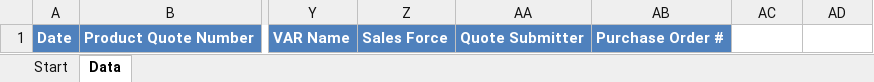
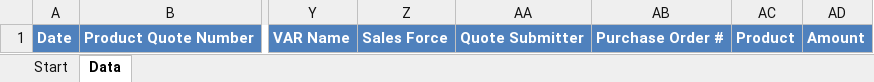
Before and after one commit to amphinomos/projects, an Excel workbook: PSC_Order_Import.xlsm, sheet Data, drawn as a sheet; only a part is shown, gaps mark what is left out; values as stored, in another font and other column widths than the file's, no borders; the diff names each change by its address in the sheet, - before the commit and + after, or states it on an @@ line.

```diff
--- a/PSC_Order_Import.xlsm (sheet Data)
+++ b/PSC_Order_Import.xlsm (sheet Data)
-AC1: (empty)
+AC1: Product
-AC1:AD1 fill: none
+AC1:AD1 fill: #4F81BD
-AD1: (empty)
+AD1: Amount
```
Also changed, not shown: sheet Start, charts or pictures.
